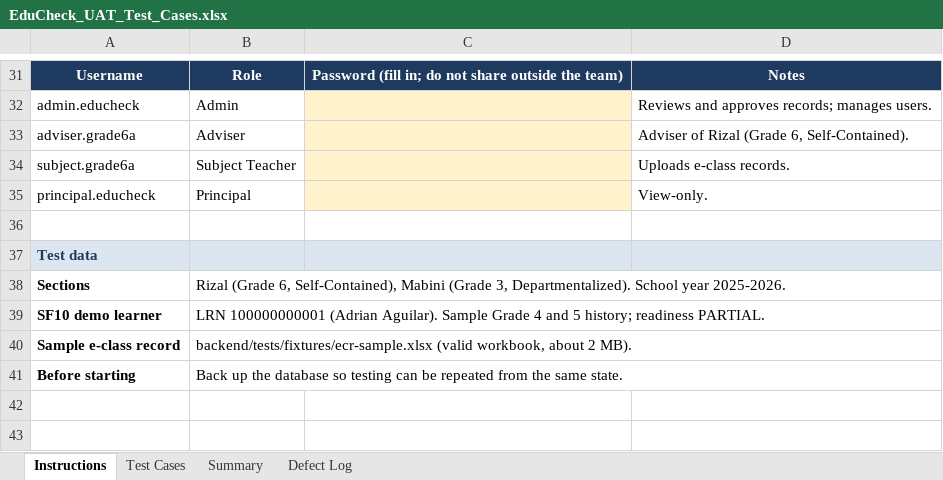
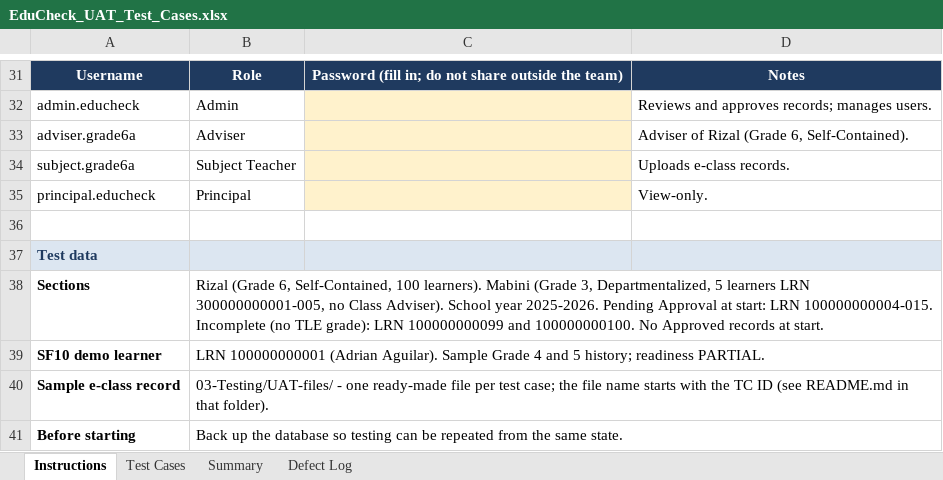
Before and after one commit to shainellapines/Capstone-Project_EduCheck, an Excel workbook: 03-Testing/EduCheck_UAT_Test_Cases.xlsx, sheet Instructions, drawn as a sheet; only a part is shown, gaps mark what is left out; values as stored, in another font and other column widths than the file's, no borders; the diff names each change by its address in the sheet, - before the commit and + after, or states it on an @@ line.

```diff
--- a/03-Testing/EduCheck_UAT_Test_Cases.xlsx (sheet Instructions)
+++ b/03-Testing/EduCheck_UAT_Test_Cases.xlsx (sheet Instructions)
-B38: …(Grade 6, Self-Contained), Mabini (Grade 3, Departmentalized). School year 2025-2026.
+B38: …(Grade 6, Self-Contained, 100 learners). Mabini (Grade 3, Departmentalized, 5 learners LRN 300000000001-005, no Class Adviser). School year 2025-2026. Pending Approval at start: LRN 100000000004-015. Incomplete (no TLE grade): LRN 100000000099 and 100000000100. No Approved records at start.
-B40: backend/tests/fixtures/ecr-sample.xlsx (valid workbook, about 2 MB).
+B40: 03-Testing/UAT-files/ - one ready-made file per test case; the file name starts with the TC ID (see README.md in that folder).
```
Also changed, not shown: sheet Summary, sheet Test Cases, 8 other files.
